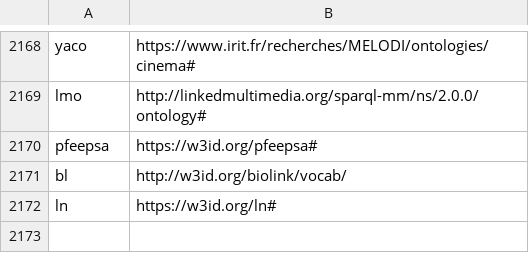
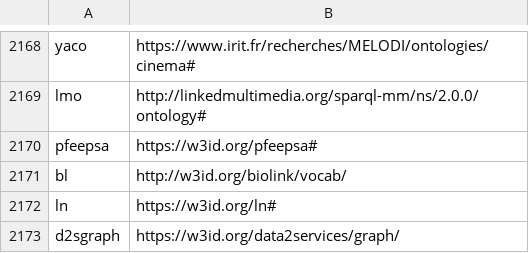
Before and after one commit to vemonet/data2services, a TSV file: src/main/resources/prefixtable.tsv, drawn as a sheet; only a part is shown, gaps mark what is left out.

```diff
--- a/src/main/resources/prefixtable.tsv
+++ b/src/main/resources/prefixtable.tsv
@@ -2172 +2172,2 @@ bl	http://w3id.org/biolink/vocab/
 ln	https://w3id.org/ln#
+d2sgraph	https://w3id.org/data2services/graph/
```
Also changed, not shown: 5 other files.
